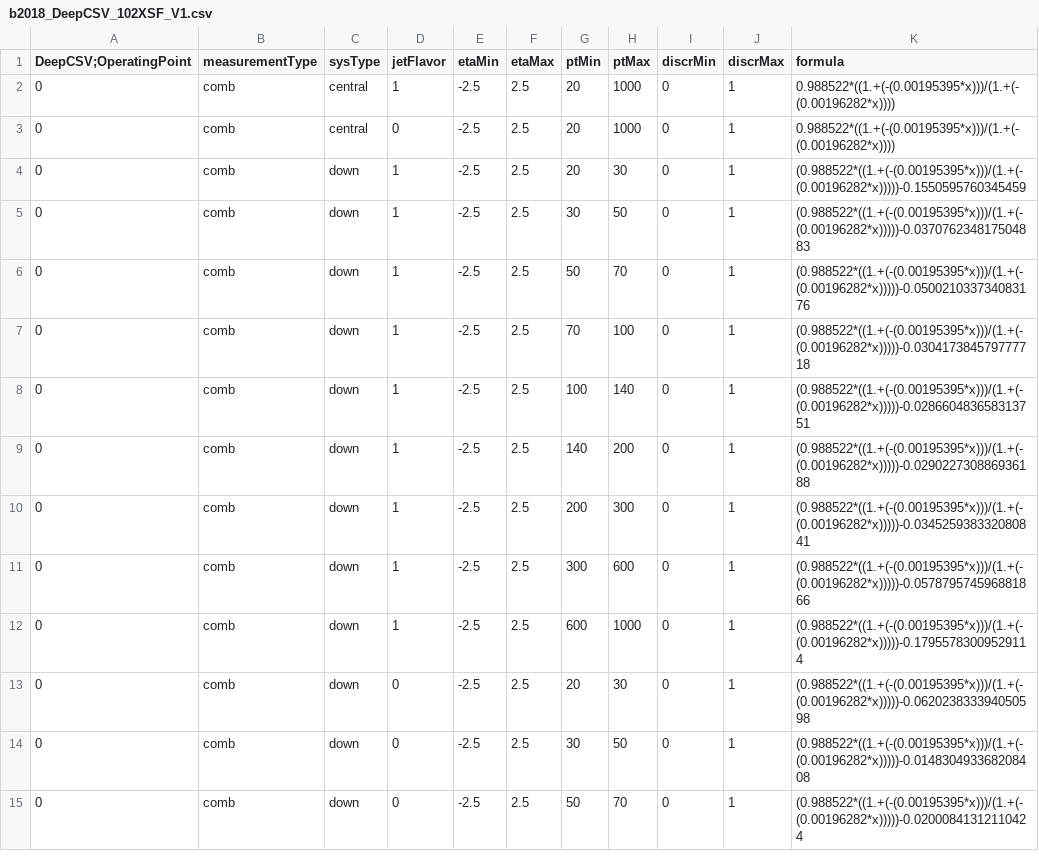
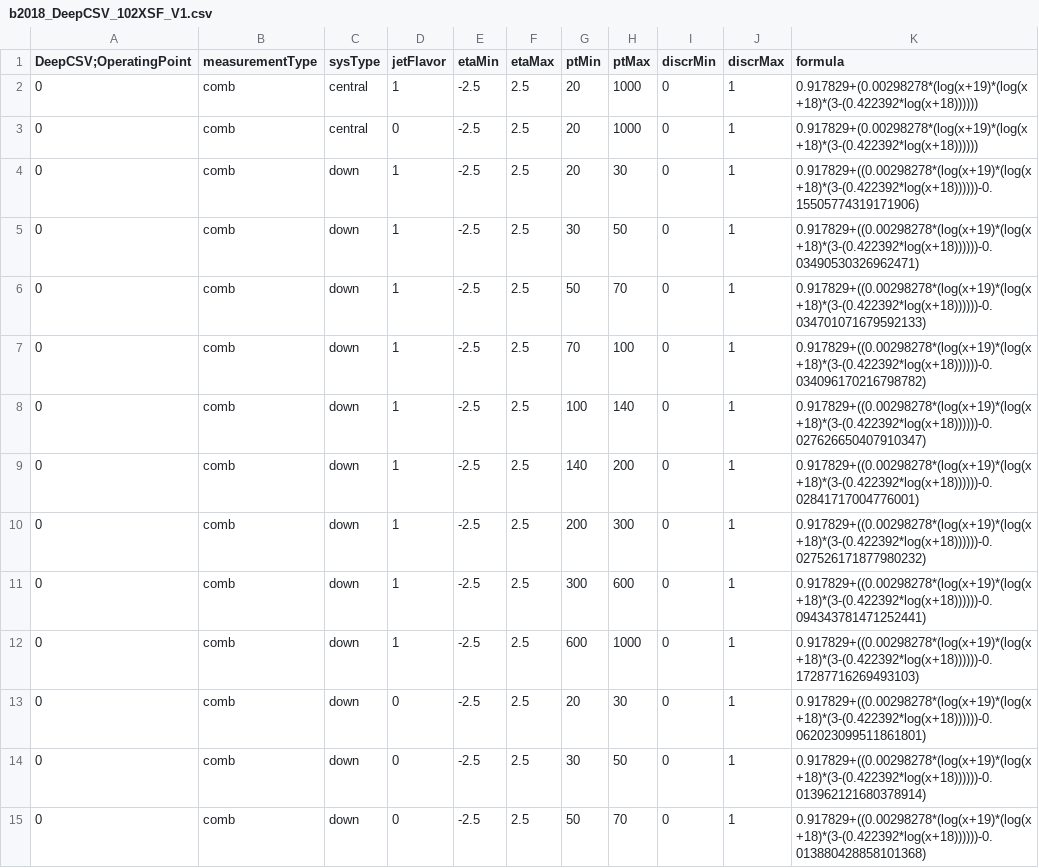
Before and after one commit to kirschen/Analysis, a CSV file: Tools/data/btagEfficiencyData/b2018_DeepCSV_102XSF_V1.csv, drawn as a sheet; only a part is shown; the diff covers the shown part only.

Commit message:
bugfix b2018 eff file according to email

```diff
--- a/Tools/data/btagEfficiencyData/b2018_DeepCSV_102XSF_V1.csv
+++ b/Tools/data/btagEfficiencyData/b2018_DeepCSV_102XSF_V1.csv
@@ -1,15 +1,15 @@
 DeepCSV;OperatingPoint, measurementType, sysType, jetFlavor, etaMin, etaMax, ptMin, ptMax, discrMin, discrMax, formula
-0, comb, central, 1, -2.5, 2.5, 20, 1000, 0, 1, "0.988522*((1.+(-(0.00195395*x)))/(1.+(-(0.00196282*x))))"
-0, comb, central, 0, -2.5, 2.5, 20, 1000, 0, 1, "0.988522*((1.+(-(0.00195395*x)))/(1.+(-(0.00196282*x))))"
-0, comb, down, 1, -2.5, 2.5, 20, 30, 0, 1, "(0.988522*((1.+(-(0.00195395*x)))/(1.+(-(0.00196282*x)))))-0.1550595760345459"
-0, comb, down, 1, -2.5, 2.5, 30, 50, 0, 1, "(0.988522*((1.+(-(0.00195395*x)))/(1.+(-(0.00196282*x)))))-0.037076234817504883"
-0, comb, down, 1, -2.5, 2.5, 50, 70, 0, 1, "(0.988522*((1.+(-(0.00195395*x)))/(1.+(-(0.00196282*x)))))-0.050021033734083176"
-0, comb, down, 1, -2.5, 2.5, 70, 100, 0, 1, "(0.988522*((1.+(-(0.00195395*x)))/(1.+(-(0.00196282*x)))))-0.030417384579777718"
-0, comb, down, 1, -2.5, 2.5, 100, 140, 0, 1, "(0.988522*((1.+(-(0.00195395*x)))/(1.+(-(0.00196282*x)))))-0.028660483658313751"
-0, comb, down, 1, -2.5, 2.5, 140, 200, 0, 1, "(0.988522*((1.+(-(0.00195395*x)))/(1.+(-(0.00196282*x)))))-0.029022730886936188"
-0, comb, down, 1, -2.5, 2.5, 200, 300, 0, 1, "(0.988522*((1.+(-(0.00195395*x)))/(1.+(-(0.00196282*x)))))-0.034525938332080841"
-0, comb, down, 1, -2.5, 2.5, 300, 600, 0, 1, "(0.988522*((1.+(-(0.00195395*x)))/(1.+(-(0.00196282*x)))))-0.057879574596881866"
-0, comb, down, 1, -2.5, 2.5, 600, 1000, 0, 1, "(0.988522*((1.+(-(0.00195395*x)))/(1.+(-(0.00196282*x)))))-0.17955783009529114"
-0, comb, down, 0, -2.5, 2.5, 20, 30, 0, 1, "(0.988522*((1.+(-(0.00195395*x)))/(1.+(-(0.00196282*x)))))-0.062023833394050598"
-0, comb, down, 0, -2.5, 2.5, 30, 50, 0, 1, "(0.988522*((1.+(-(0.00195395*x)))/(1.+(-(0.00196282*x)))))-0.014830493368208408"
-0, comb, down, 0, -2.5, 2.5, 50, 70, 0, 1, "(0.988522*((1.+(-(0.00195395*x)))/(1.+(-(0.00196282*x)))))-0.02000841312110424"
+0, comb, central, 1, -2.5, 2.5, 20, 1000, 0, 1, "0.917829+(0.00298278*(log(x+19)*(log(x+18)*(3-(0.422392*log(x+18))))))"
+0, comb, central, 0, -2.5, 2.5, 20, 1000, 0, 1, "0.917829+(0.00298278*(log(x+19)*(log(x+18)*(3-(0.422392*log(x+18))))))"
+0, comb, down, 1, -2.5, 2.5, 20, 30, 0, 1, "0.917829+((0.00298278*(log(x+19)*(log(x+18)*(3-(0.422392*log(x+18))))))-0.15505774319171906)"
+0, comb, down, 1, -2.5, 2.5, 30, 50, 0, 1, "0.917829+((0.00298278*(log(x+19)*(log(x+18)*(3-(0.422392*log(x+18))))))-0.03490530326962471)"
+0, comb, down, 1, -2.5, 2.5, 50, 70, 0, 1, "0.917829+((0.00298278*(log(x+19)*(log(x+18)*(3-(0.422392*log(x+18))))))-0.034701071679592133)"
+0, comb, down, 1, -2.5, 2.5, 70, 100, 0, 1, "0.917829+((0.00298278*(log(x+19)*(log(x+18)*(3-(0.422392*log(x+18))))))-0.034096170216798782)"
+0, comb, down, 1, -2.5, 2.5, 100, 140, 0, 1, "0.917829+((0.00298278*(log(x+19)*(log(x+18)*(3-(0.422392*log(x+18))))))-0.027626650407910347)"
+0, comb, down, 1, -2.5, 2.5, 140, 200, 0, 1, "0.917829+((0.00298278*(log(x+19)*(log(x+18)*(3-(0.422392*log(x+18))))))-0.02841717004776001)"
+0, comb, down, 1, -2.5, 2.5, 200, 300, 0, 1, "0.917829+((0.00298278*(log(x+19)*(log(x+18)*(3-(0.422392*log(x+18))))))-0.027526171877980232)"
+0, comb, down, 1, -2.5, 2.5, 300, 600, 0, 1, "0.917829+((0.00298278*(log(x+19)*(log(x+18)*(3-(0.422392*log(x+18))))))-0.094343781471252441)"
+0, comb, down, 1, -2.5, 2.5, 600, 1000, 0, 1, "0.917829+((0.00298278*(log(x+19)*(log(x+18)*(3-(0.422392*log(x+18))))))-0.17287716269493103)"
+0, comb, down, 0, -2.5, 2.5, 20, 30, 0, 1, "0.917829+((0.00298278*(log(x+19)*(log(x+18)*(3-(0.422392*log(x+18))))))-0.062023099511861801)"
+0, comb, down, 0, -2.5, 2.5, 30, 50, 0, 1, "0.917829+((0.00298278*(log(x+19)*(log(x+18)*(3-(0.422392*log(x+18))))))-0.013962121680378914)"
+0, comb, down, 0, -2.5, 2.5, 50, 70, 0, 1, "0.917829+((0.00298278*(log(x+19)*(log(x+18)*(3-(0.422392*log(x+18))))))-0.013880428858101368)"
```
Also changed, not shown: 100 edited cells elsewhere in this file.
